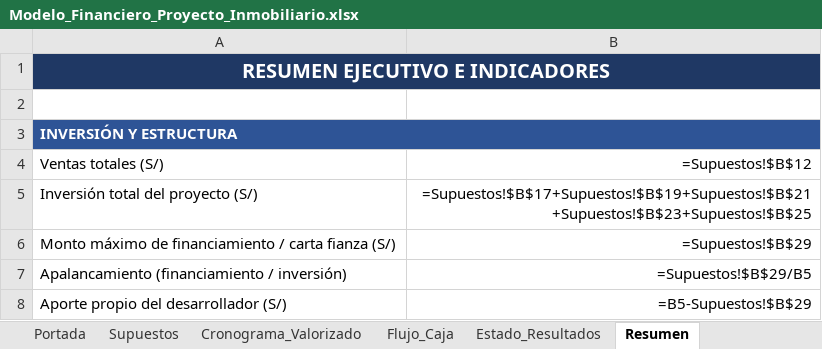
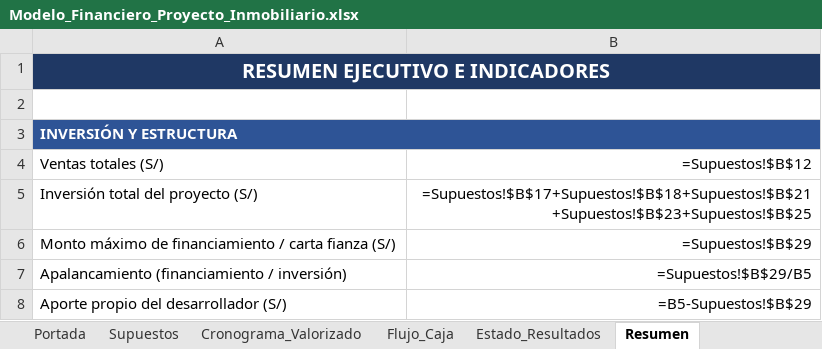
Before and after one commit to chicoma1998-ux/Eh-cloude, an Excel workbook: entregables/Modelo_Financiero_Proyecto_Inmobiliario.xlsx, sheet Resumen, drawn as a sheet; only a part is shown; values as stored, in another font and other column widths than the file's, no borders; formulas without a stored value are shown as written; the diff names each change by its address in the sheet, - before the commit and + after, or states it on an @@ line.

```diff
--- a/entregables/Modelo_Financiero_Proyecto_Inmobiliario.xlsx (sheet Resumen)
+++ b/entregables/Modelo_Financiero_Proyecto_Inmobiliario.xlsx (sheet Resumen)
-B5: =Supuestos!$B$17+Supuestos!$B$19+Supuestos!$B$21+Supuestos!$B$23+Supuestos!$B$25
+B5: =Supuestos!$B$17+Supuestos!$B$18+Supuestos!$B$21+Supuestos!$B$23+Supuestos!$B$25
```
Also changed, not shown: sheet Cronograma_Valorizado, sheet Supuestos, sheet Estado_Resultados, 6 other files.
